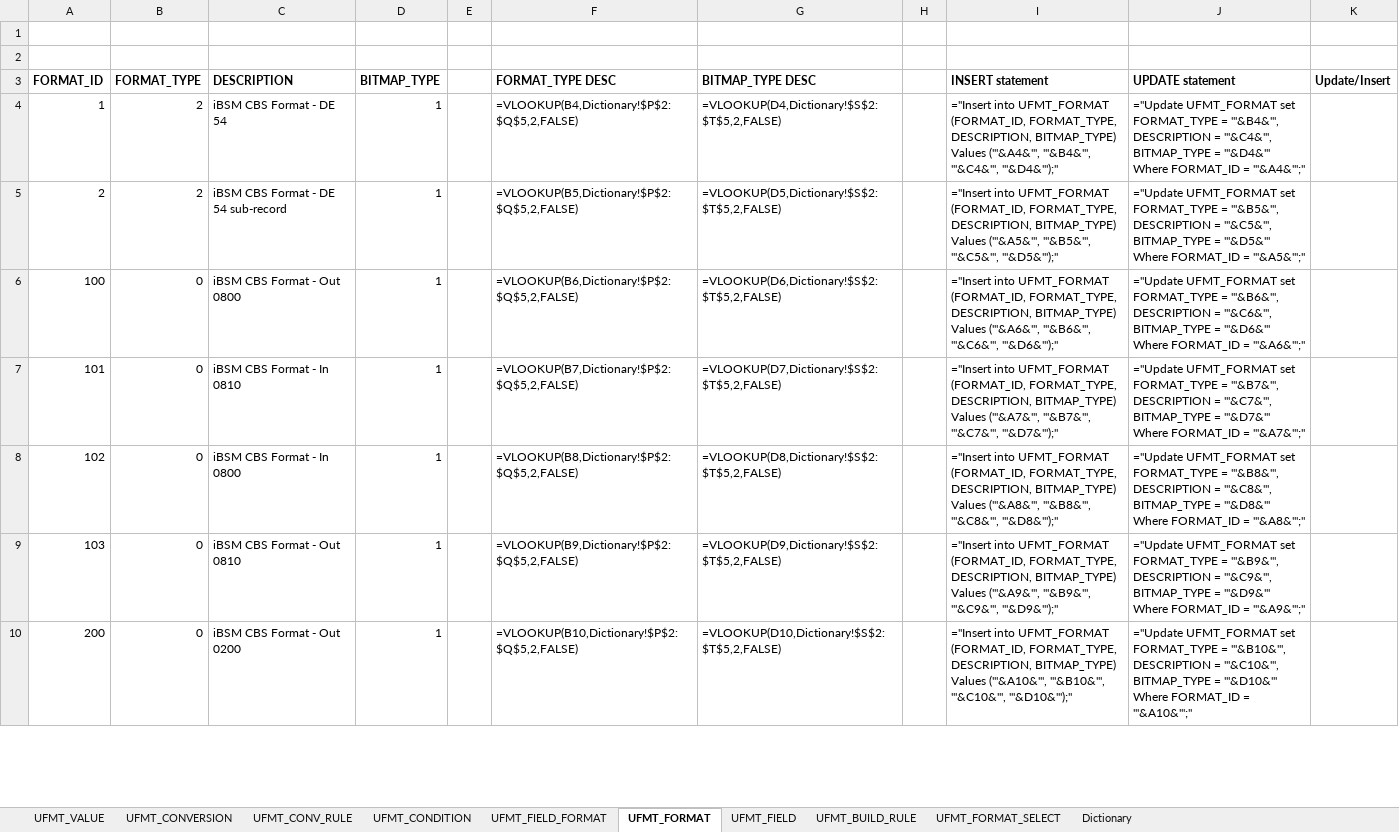
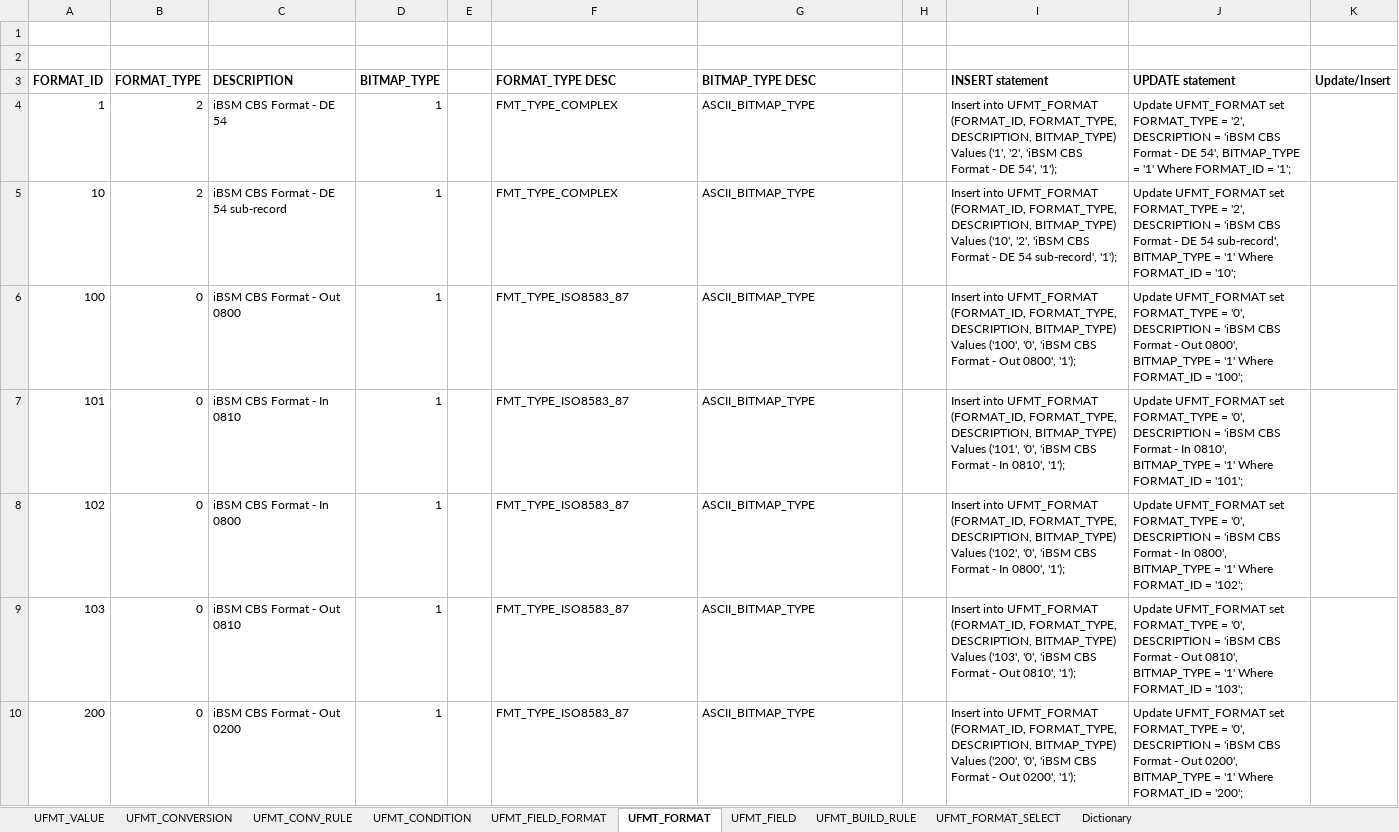
Before and after one commit to maxmiru/UFMT_processor, an Excel workbook: Data/Excel/UFMT_DATA_2.xlsx, sheet UFMT_FORMAT, drawn as a sheet; only a part is shown; values as stored, in another font and other column widths than the file's, no borders; formulas without a stored value are shown as written; the diff covers the shown part only; the diff names each change by its address in the sheet, - before the commit and + after, or states it on an @@ line.

```diff
--- a/Data/Excel/UFMT_DATA_2.xlsx (sheet UFMT_FORMAT)
+++ b/Data/Excel/UFMT_DATA_2.xlsx (sheet UFMT_FORMAT)
-F4 (FORMAT_TYPE DESC): =VLOOKUP(B4,Dictionary!$P$2:$Q$5,2,FALSE)
+F4 (FORMAT_TYPE DESC): FMT_TYPE_COMPLEX
-G4 (BITMAP_TYPE DESC): =VLOOKUP(D4,Dictionary!$S$2:$T$5,2,FALSE)
+G4 (BITMAP_TYPE DESC): ASCII_BITMAP_TYPE
-I4 (INSERT statement): ="Insert into UFMT_FORMAT (FORMAT_ID, FORMAT_TYPE, DESCRIPTION, BITMAP_TYPE) Values ('"&A4&"', '"&B4&"', '"&C4&"', '"&D4&"');"
+I4 (INSERT statement): Insert into UFMT_FORMAT (FORMAT_ID, FORMAT_TYPE, DESCRIPTION, BITMAP_TYPE) Values ('1', '2', 'iBSM CBS Format - DE 54', '1');
-J4 (UPDATE statement): ="Update UFMT_FORMAT set FORMAT_TYPE = '"&B4&"', DESCRIPTION = '"&C4&"', BITMAP_TYPE = '"&D4&"' Where FORMAT_ID = '"&A4&"';"
+J4 (UPDATE statement): Update UFMT_FORMAT set FORMAT_TYPE = '2', DESCRIPTION = 'iBSM CBS Format - DE 54', BITMAP_TYPE = '1' Where FORMAT_ID = '1';
-A5 (FORMAT_ID): 2
+A5 (FORMAT_ID): 10
-F5 (FORMAT_TYPE DESC): =VLOOKUP(B5,Dictionary!$P$2:$Q$5,2,FALSE)
+F5 (FORMAT_TYPE DESC): FMT_TYPE_COMPLEX
-G5 (BITMAP_TYPE DESC): =VLOOKUP(D5,Dictionary!$S$2:$T$5,2,FALSE)
+G5 (BITMAP_TYPE DESC): ASCII_BITMAP_TYPE
-I5 (INSERT statement): ="Insert into UFMT_FORMAT (FORMAT_ID, FORMAT_TYPE, DESCRIPTION, BITMAP_TYPE) Values ('"&A5&"', '"&B5&"', '"&C5&"', '"&D5&"');"
+I5 (INSERT statement): Insert into UFMT_FORMAT (FORMAT_ID, FORMAT_TYPE, DESCRIPTION, BITMAP_TYPE) Values ('10', '2', 'iBSM CBS Format - DE 54 sub-record', '1');
-J5 (UPDATE statement): ="Update UFMT_FORMAT set FORMAT_TYPE = '"&B5&"', DESCRIPTION = '"&C5&"', BITMAP_TYPE = '"&D5&"' Where FORMAT_ID = '"&A5&"';"
+J5 (UPDATE statement): Update UFMT_FORMAT set FORMAT_TYPE = '2', DESCRIPTION = 'iBSM CBS Format - DE 54 sub-record', BITMAP_TYPE = '1' Where FORMAT_ID = '10';
-F6 (FORMAT_TYPE DESC): =VLOOKUP(B6,Dictionary!$P$2:$Q$5,2,FALSE)
+F6 (FORMAT_TYPE DESC): FMT_TYPE_ISO8583_87
-G6 (BITMAP_TYPE DESC): =VLOOKUP(D6,Dictionary!$S$2:$T$5,2,FALSE)
+G6 (BITMAP_TYPE DESC): ASCII_BITMAP_TYPE
-I6 (INSERT statement): ="Insert into UFMT_FORMAT (FORMAT_ID, FORMAT_TYPE, DESCRIPTION, BITMAP_TYPE) Values ('"&A6&"', '"&B6&"', '"&C6&"', '"&D6&"');"
+I6 (INSERT statement): Insert into UFMT_FORMAT (FORMAT_ID, FORMAT_TYPE, DESCRIPTION, BITMAP_TYPE) Values ('100', '0', 'iBSM CBS Format - Out 0800', '1');
-J6 (UPDATE statement): ="Update UFMT_FORMAT set FORMAT_TYPE = '"&B6&"', DESCRIPTION = '"&C6&"', BITMAP_TYPE = '"&D6&"' Where FORMAT_ID = '"&A6&"';"
+J6 (UPDATE statement): Update UFMT_FORMAT set FORMAT_TYPE = '0', DESCRIPTION = 'iBSM CBS Format - Out 0800', BITMAP_TYPE = '1' Where FORMAT_ID = '100';
-F7 (FORMAT_TYPE DESC): =VLOOKUP(B7,Dictionary!$P$2:$Q$5,2,FALSE)
+F7 (FORMAT_TYPE DESC): FMT_TYPE_ISO8583_87
-G7 (BITMAP_TYPE DESC): =VLOOKUP(D7,Dictionary!$S$2:$T$5,2,FALSE)
+G7 (BITMAP_TYPE DESC): ASCII_BITMAP_TYPE
-I7 (INSERT statement): ="Insert into UFMT_FORMAT (FORMAT_ID, FORMAT_TYPE, DESCRIPTION, BITMAP_TYPE) Values ('"&A7&"', '"&B7&"', '"&C7&"', '"&D7&"');"
+I7 (INSERT statement): Insert into UFMT_FORMAT (FORMAT_ID, FORMAT_TYPE, DESCRIPTION, BITMAP_TYPE) Values ('101', '0', 'iBSM CBS Format - In 0810', '1');
-J7 (UPDATE statement): ="Update UFMT_FORMAT set FORMAT_TYPE = '"&B7&"', DESCRIPTION = '"&C7&"', BITMAP_TYPE = '"&D7&"' Where FORMAT_ID = '"&A7&"';"
+J7 (UPDATE statement): Update UFMT_FORMAT set FORMAT_TYPE = '0', DESCRIPTION = 'iBSM CBS Format - In 0810', BITMAP_TYPE = '1' Where FORMAT_ID = '101';
-F8 (FORMAT_TYPE DESC): =VLOOKUP(B8,Dictionary!$P$2:$Q$5,2,FALSE)
+F8 (FORMAT_TYPE DESC): FMT_TYPE_ISO8583_87
-G8 (BITMAP_TYPE DESC): =VLOOKUP(D8,Dictionary!$S$2:$T$5,2,FALSE)
+G8 (BITMAP_TYPE DESC): ASCII_BITMAP_TYPE
-I8 (INSERT statement): ="Insert into UFMT_FORMAT (FORMAT_ID, FORMAT_TYPE, DESCRIPTION, BITMAP_TYPE) Values ('"&A8&"', '"&B8&"', '"&C8&"', '"&D8&"');"
+I8 (INSERT statement): Insert into UFMT_FORMAT (FORMAT_ID, FORMAT_TYPE, DESCRIPTION, BITMAP_TYPE) Values ('102', '0', 'iBSM CBS Format - In 0800', '1');
-J8 (UPDATE statement): ="Update UFMT_FORMAT set FORMAT_TYPE = '"&B8&"', DESCRIPTION = '"&C8&"', BITMAP_TYPE = '"&D8&"' Where FORMAT_ID = '"&A8&"';"
+J8 (UPDATE statement): Update UFMT_FORMAT set FORMAT_TYPE = '0', DESCRIPTION = 'iBSM CBS Format - In 0800', BITMAP_TYPE = '1' Where FORMAT_ID = '102';
-F9 (FORMAT_TYPE DESC): =VLOOKUP(B9,Dictionary!$P$2:$Q$5,2,FALSE)
+F9 (FORMAT_TYPE DESC): FMT_TYPE_ISO8583_87
-G9 (BITMAP_TYPE DESC): =VLOOKUP(D9,Dictionary!$S$2:$T$5,2,FALSE)
+G9 (BITMAP_TYPE DESC): ASCII_BITMAP_TYPE
-I9 (INSERT statement): ="Insert into UFMT_FORMAT (FORMAT_ID, FORMAT_TYPE, DESCRIPTION, BITMAP_TYPE) Values ('"&A9&"', '"&B9&"', '"&C9&"', '"&D9&"');"
+I9 (INSERT statement): Insert into UFMT_FORMAT (FORMAT_ID, FORMAT_TYPE, DESCRIPTION, BITMAP_TYPE) Values ('103', '0', 'iBSM CBS Format - Out 0810', '1');
-J9 (UPDATE statement): ="Update UFMT_FORMAT set FORMAT_TYPE = '"&B9&"', DESCRIPTION = '"&C9&"', BITMAP_TYPE = '"&D9&"' Where FORMAT_ID = '"&A9&"';"
+J9 (UPDATE statement): Update UFMT_FORMAT set FORMAT_TYPE = '0', DESCRIPTION = 'iBSM CBS Format - Out 0810', BITMAP_TYPE = '1' Where FORMAT_ID = '103';
-F10 (FORMAT_TYPE DESC): =VLOOKUP(B10,Dictionary!$P$2:$Q$5,2,FALSE)
+F10 (FORMAT_TYPE DESC): FMT_TYPE_ISO8583_87
-G10 (BITMAP_TYPE DESC): =VLOOKUP(D10,Dictionary!$S$2:$T$5,2,FALSE)
+G10 (BITMAP_TYPE DESC): ASCII_BITMAP_TYPE
-I10 (INSERT statement): ="Insert into UFMT_FORMAT (FORMAT_ID, FORMAT_TYPE, DESCRIPTION, BITMAP_TYPE) Values ('"&A10&"', '"&B10&"', '"&C10&"', '"&D10&"');"
+I10 (INSERT statement): Insert into UFMT_FORMAT (FORMAT_ID, FORMAT_TYPE, DESCRIPTION, BITMAP_TYPE) Values ('200', '0', 'iBSM CBS Format - Out 0200', '1');
-J10 (UPDATE statement): ="Update UFMT_FORMAT set FORMAT_TYPE = '"&B10&"', DESCRIPTION = '"&C10&"', BITMAP_TYPE = '"&D10&"' Where FORMAT_ID = '"&A10&"';"
+J10 (UPDATE statement): Update UFMT_FORMAT set FORMAT_TYPE = '0', DESCRIPTION = 'iBSM CBS Format - Out 0200', BITMAP_TYPE = '1' Where FORMAT_ID = '200';
```
Also changed, not shown: 72 edited cells elsewhere in this sheet, sheet UFMT_CONV_RULE, sheet UFMT_BUILD_RULE, sheet UFMT_VALUE, sheet UFMT_FIELD, sheet UFMT_FORMAT_SELECT, sheet UFMT_CONVERSION, 2 more sheets, 3 other files.
